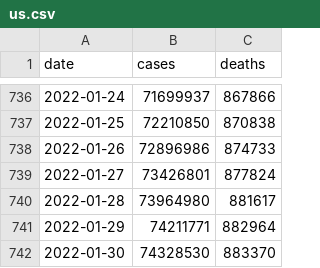
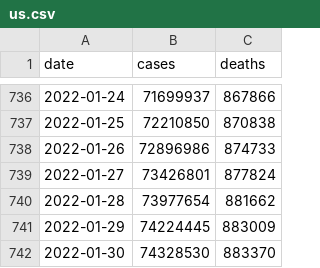
Before and after one commit to nytimes/covid-19-data, a CSV file: us.csv, drawn as a sheet; only a part is shown, gaps mark what is left out.

```diff
--- a/us.csv
+++ b/us.csv
@@ -739,4 +739,4 @@ date,cases,deaths
 2022-01-27,73426801,877824
-2022-01-28,73964980,881617
-2022-01-29,74211771,882964
+2022-01-28,73977654,881662
+2022-01-29,74224445,883009
 2022-01-30,74328530,883370
```
Also changed, not shown: live/us-counties.csv, live/us-states.csv, 6 other files.
